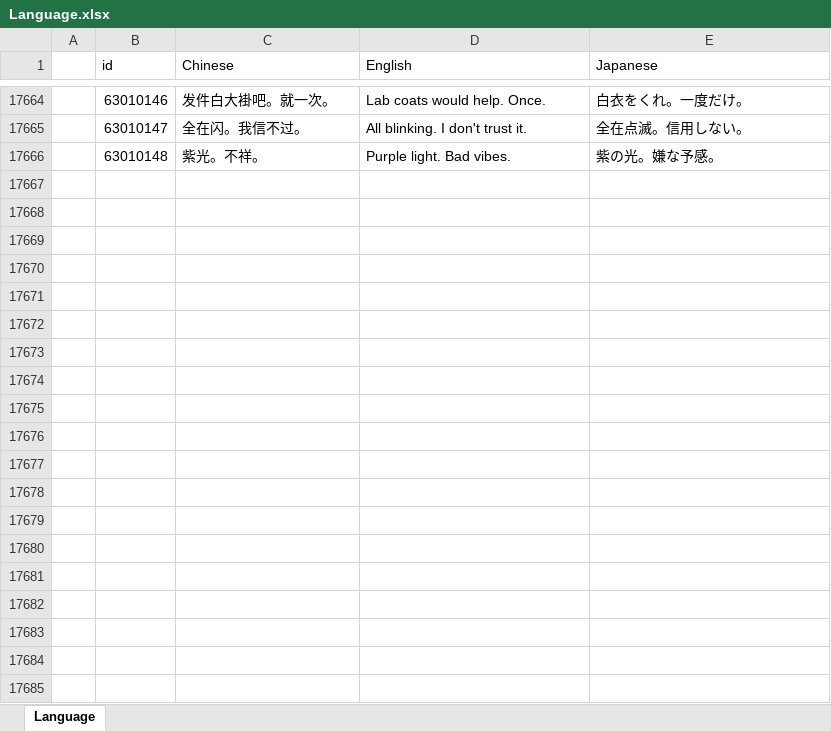
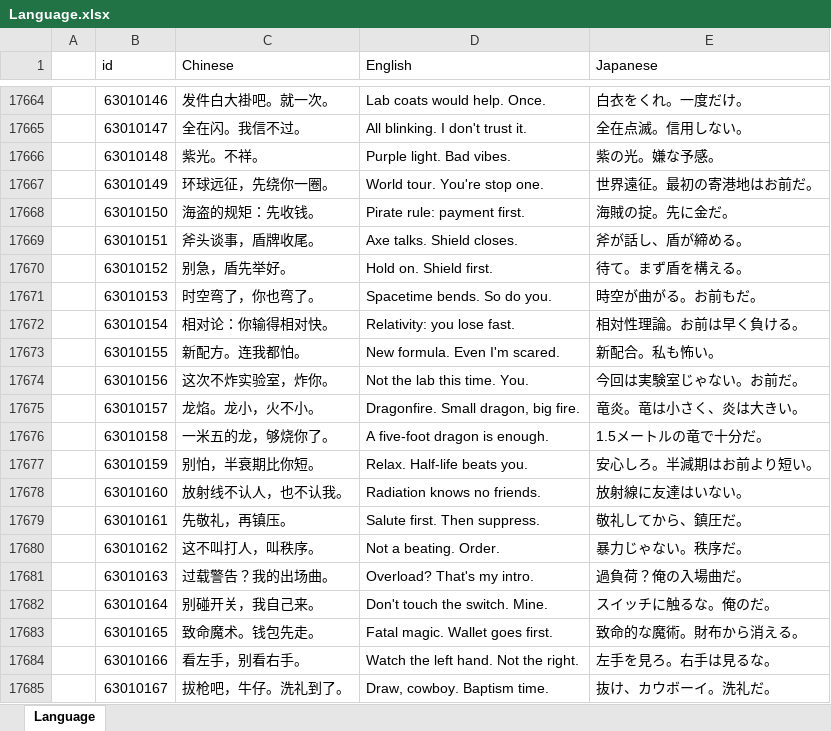
Before and after one commit to a772616239/TimeSpaceGirl1, an Excel workbook: data_execl/base_data/Language.xlsx, sheet Language, drawn as a sheet; only a part is shown, gaps mark what is left out; values as stored, in another font and other column widths than the file's, no borders; the diff covers the shown part only; the diff names each change by its address in the sheet, - before the commit and + after, or states it on an @@ line.

```diff
--- a/data_execl/base_data/Language.xlsx (sheet Language)
+++ b/data_execl/base_data/Language.xlsx (sheet Language)
+row 17667:  | 63010149 | 环球远征，先绕你一圈。 | World tour. You're stop one. | 世界遠征。最初の寄港地はお前だ。
+row 17668:  | 63010150 | 海盗的规矩：先收钱。 | Pirate rule: payment first. | 海賊の掟。先に金だ。
+row 17669:  | 63010151 | 斧头谈事，盾牌收尾。 | Axe talks. Shield closes. | 斧が話し、盾が締める。
+row 17670:  | 63010152 | 别急，盾先举好。 | Hold on. Shield first. | 待て。まず盾を構える。
+row 17671:  | 63010153 | 时空弯了，你也弯了。 | Spacetime bends. So do you. | 時空が曲がる。お前もだ。
+row 17672:  | 63010154 | 相对论：你输得相对快。 | Relativity: you lose fast. | 相対性理論。お前は早く負ける。
+row 17673:  | 63010155 | 新配方。连我都怕。 | New formula. Even I'm scared. | 新配合。私も怖い。
+row 17674:  | 63010156 | 这次不炸实验室，炸你。 | Not the lab this time. You. | 今回は実験室じゃない。お前だ。
+row 17675:  | 63010157 | 龙焰。龙小，火不小。 | Dragonfire. Small dragon, big fire. | 竜炎。竜は小さく、炎は大きい。
+row 17676:  | 63010158 | 一米五的龙，够烧你了。 | A five-foot dragon is enough. | 1.5メートルの竜で十分だ。
+row 17677:  | 63010159 | 别怕，半衰期比你短。 | Relax. Half-life beats you. | 安心しろ。半減期はお前より短い。
+row 17678:  | 63010160 | 放射线不认人，也不认我。 | Radiation knows no friends. | 放射線に友達はいない。
+row 17679:  | 63010161 | 先敬礼，再镇压。 | Salute first. Then suppress. | 敬礼してから、鎮圧だ。
+row 17680:  | 63010162 | 这不叫打人，叫秩序。 | Not a beating. Order. | 暴力じゃない。秩序だ。
+row 17681:  | 63010163 | 过载警告？我的出场曲。 | Overload? That's my intro. | 過負荷？俺の入場曲だ。
+row 17682:  | 63010164 | 别碰开关，我自己来。 | Don't touch the switch. Mine. | スイッチに触るな。俺のだ。
+row 17683:  | 63010165 | 致命魔术。钱包先走。 | Fatal magic. Wallet goes first. | 致命的な魔術。財布から消える。
+row 17684:  | 63010166 | 看左手，别看右手。 | Watch the left hand. Not the right. | 左手を見ろ。右手は見るな。
+row 17685:  | 63010167 | 拔枪吧，牛仔。洗礼到了。 | Draw, cowboy. Baptism time. | 抜け、カウボーイ。洗礼だ。
```
Also changed, not shown: 89 added rows elsewhere in this sheet, data_execl/base_data/AfkSpeak.xlsx, 4 other files.
